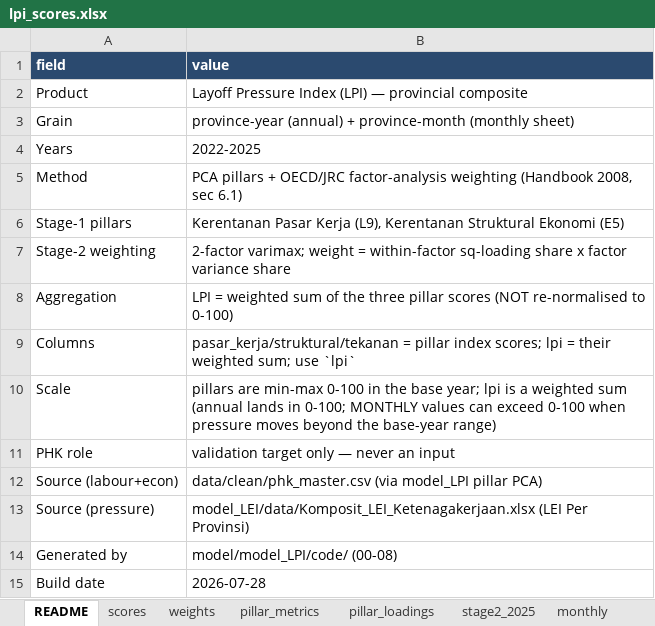
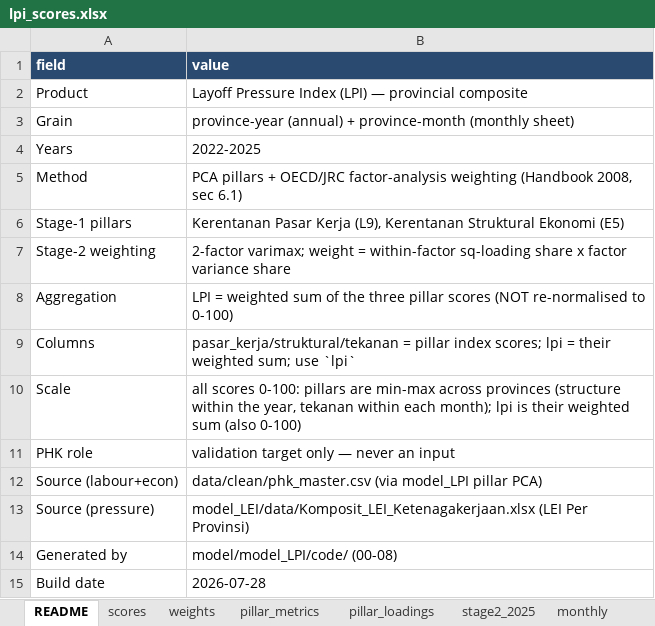
Before and after one commit to den-econ/phk_dashboard, an Excel workbook: model/model_LPI/outputs/lpi_scores.xlsx, sheet README, drawn as a sheet; values as stored, in another font and other column widths than the file's, no borders; the diff names each change by its address in the sheet, - before the commit and + after, or states it on an @@ line.

```diff
--- a/model/model_LPI/outputs/lpi_scores.xlsx (sheet README)
+++ b/model/model_LPI/outputs/lpi_scores.xlsx (sheet README)
-B10 (value): pillars are min-max 0-100 in the base year; lpi is a weighted sum (annual lands in 0-100; MONTHLY values can exceed 0-100 when pressure moves beyond the base-year range)
+B10 (value): all scores 0-100: pillars are min-max across provinces (structure within the year, tekanan within each month); lpi is their weighted sum (also 0-100)
```
Also changed, not shown: sheet monthly, 5 other files.
